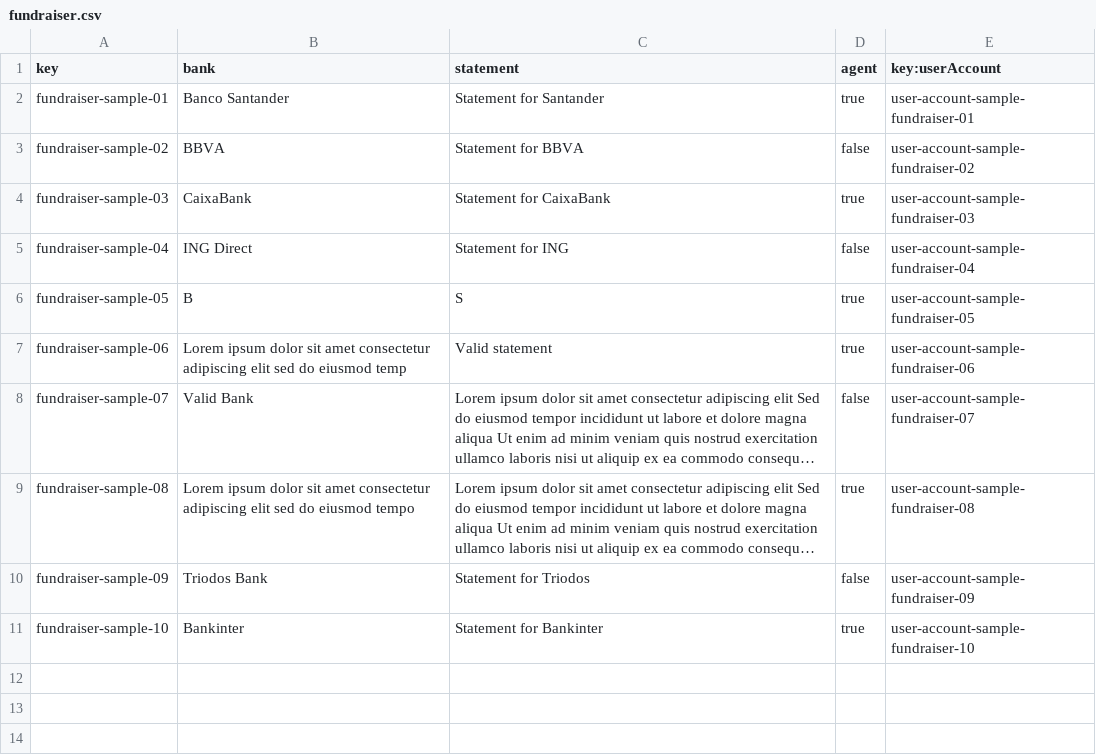
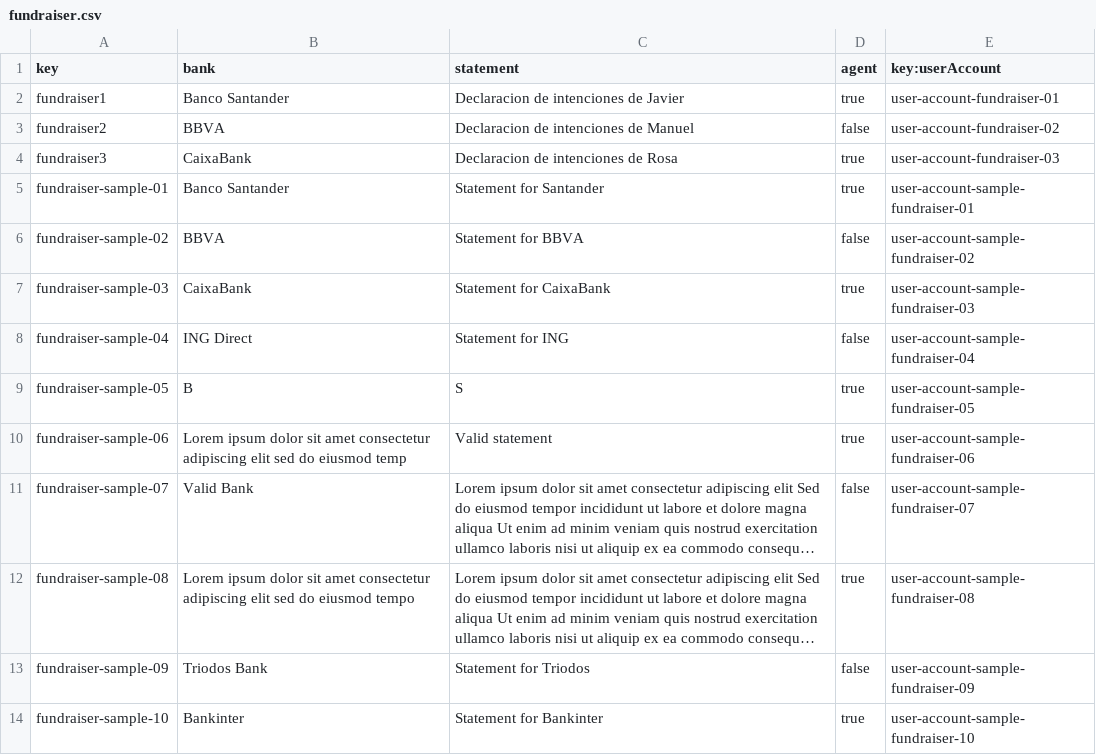
Before and after one commit to G063/Acme-Starters-C, a CSV file: src/main/resources/WEB-INF/data/sample/batch-01/fundraiser.csv, drawn as a sheet; long unchanged cells end in …; the diff names each change by its address in the sheet, - before the commit and + after, or states it on an @@ line.

```diff
--- a/src/main/resources/WEB-INF/data/sample/batch-01/fundraiser.csv
+++ b/src/main/resources/WEB-INF/data/sample/batch-01/fundraiser.csv
+row 2: fundraiser1 | Banco Santander | Declaracion de intenciones de Javier | true | user-account-fundraiser-01
+row 3: fundraiser2 | BBVA | Declaracion de intenciones de Manuel | false | user-account-fundraiser-02
+row 4: fundraiser3 | CaixaBank | Declaracion de intenciones de Rosa | true | user-account-fundraiser-03
```
Also changed, not shown: src/main/resources/WEB-INF/data/initial/batch-01/user-account.csv, src/main/resources/WEB-INF/data/sample/batch-01/user-account.csv, 2 other files.
